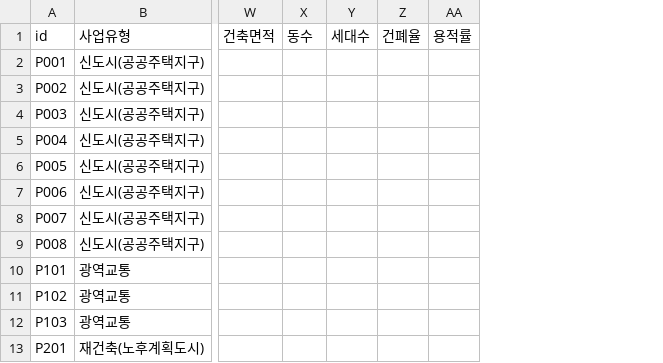
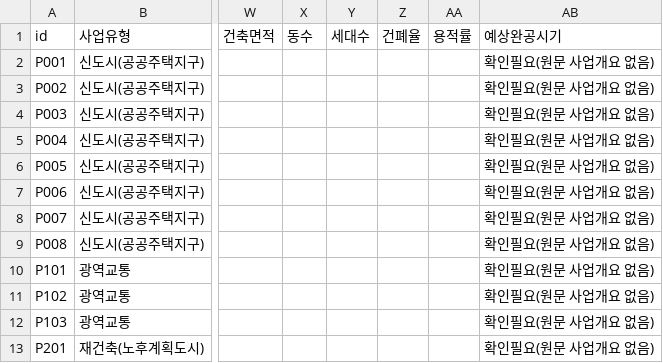
Before and after one commit to elvaacosta267/region-notes, a CSV file: db/plans.csv, drawn as a sheet; only a part is shown, gaps mark what is left out; the diff names each change by its address in the sheet, - before the commit and + after, or states it on an @@ line.

```diff
--- a/db/plans.csv
+++ b/db/plans.csv
+column AB (예상완공시기), rows 2-13: all 확인필요(원문 사업개요 없음)
```
Also changed, not shown: 15 other files.
